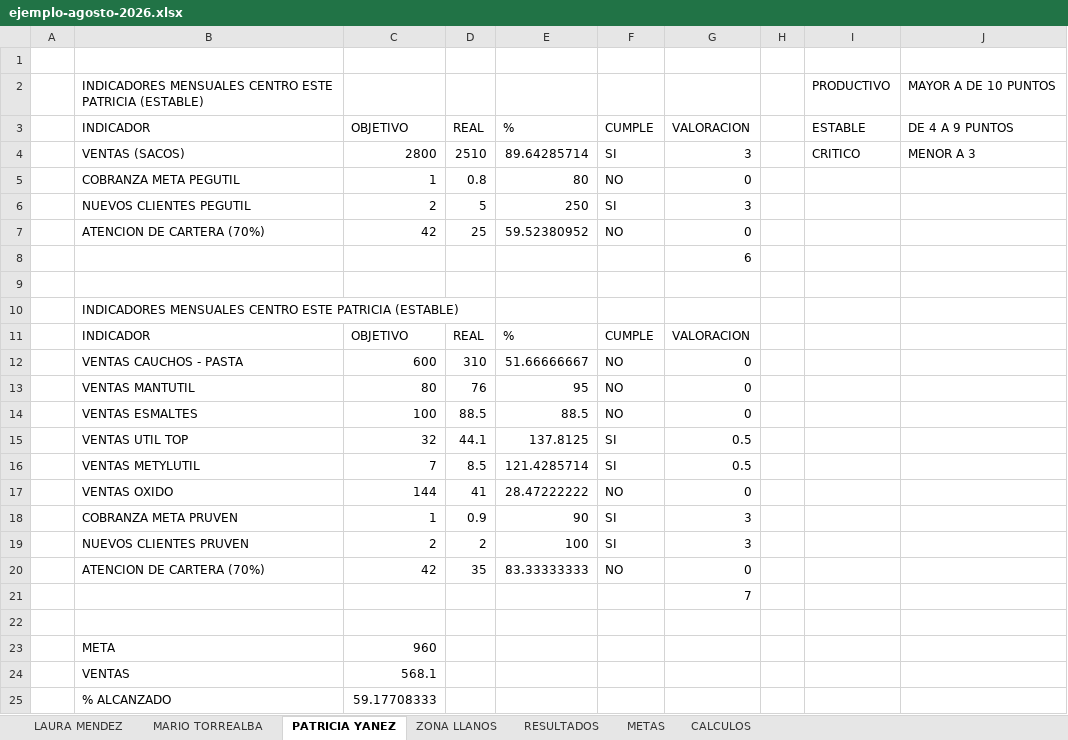
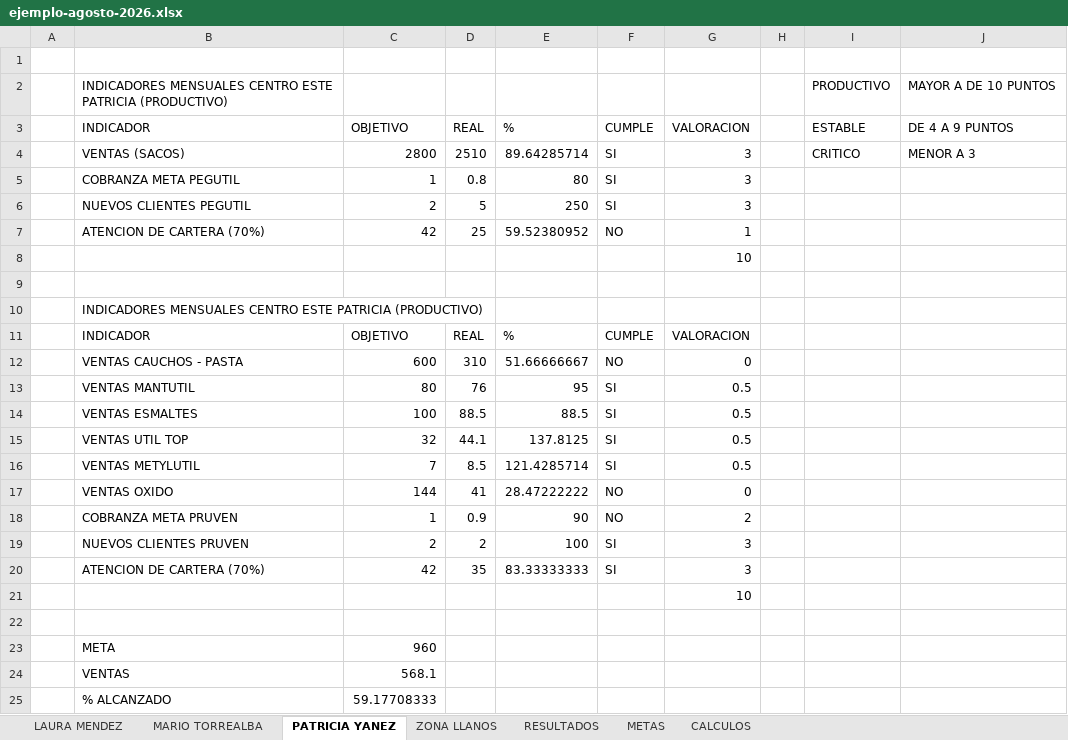
Before and after one commit to alexcode117/cierre-ventas, an Excel workbook: public/ejemplos/ejemplo-agosto-2026.xlsx, sheet PATRICIA YANEZ, drawn as a sheet; values as stored, in another font and other column widths than the file's, no borders; the diff names each change by its address in the sheet, - before the commit and + after, or states it on an @@ line.

```diff
--- a/public/ejemplos/ejemplo-agosto-2026.xlsx (sheet PATRICIA YANEZ)
+++ b/public/ejemplos/ejemplo-agosto-2026.xlsx (sheet PATRICIA YANEZ)
-B2 (INDICADOR): …ESTE PATRICIA (ESTABLE)
+B2 (INDICADOR): …ESTE PATRICIA (PRODUCTIVO)
-F5 (CUMPLE): NO
+F5 (CUMPLE): SI
-G5 (VALORACION): 0
+G5 (VALORACION): 3
-G7 (VALORACION): 0
+G7 (VALORACION): 1
-G8 (VALORACION): 6
+G8 (VALORACION): 10
-B10 (INDICADOR): …ESTE PATRICIA (ESTABLE)
+B10 (INDICADOR): …ESTE PATRICIA (PRODUCTIVO)
-F13:F14 (CUMPLE): NO
+F13:F14 (CUMPLE): SI
-G13:G14 (VALORACION): 0
+G13:G14 (VALORACION): 0.5
-F18 (CUMPLE): SI
+F18 (CUMPLE): NO
-G18 (VALORACION): 3
+G18 (VALORACION): 2
-F20 (CUMPLE): NO
+F20 (CUMPLE): SI
-G20 (VALORACION): 0
+G20 (VALORACION): 3
-G21 (VALORACION): 7
+G21 (VALORACION): 10
```
Also changed, not shown: sheet MARIO TORREALBA, sheet ZONA LLANOS, sheet LAURA MENDEZ, public/ejemplos/ejemplo-julio-2026.xlsx, 15 other files.
